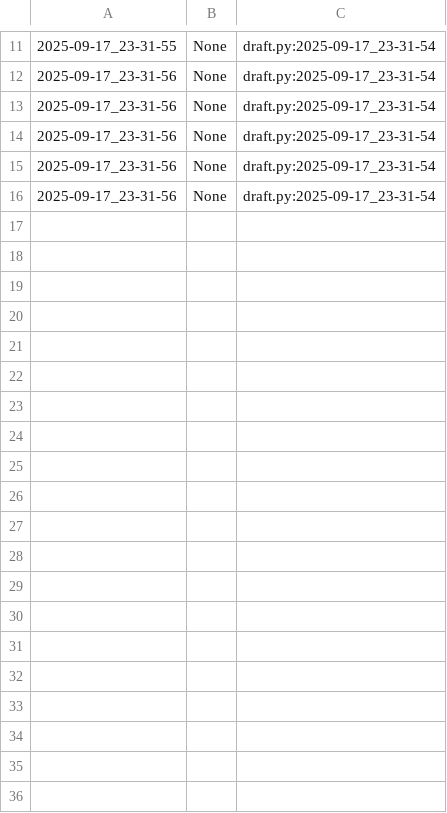
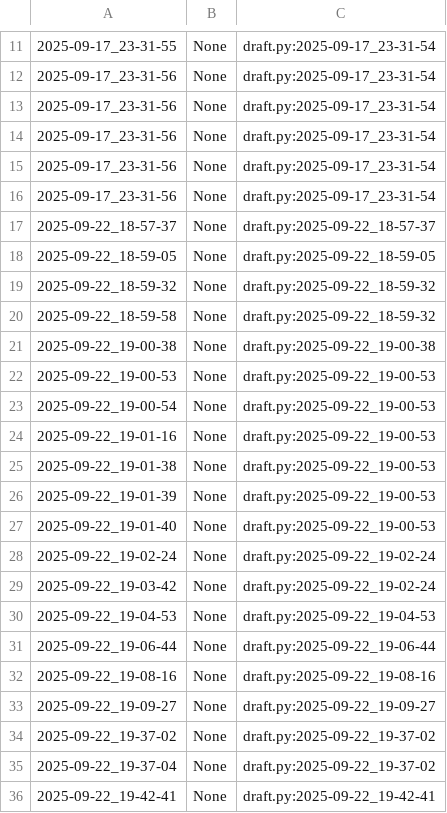
Before and after one commit to qxcode-course/poo-dd-cd-bloco-a-anacambraia, a CSV file: poo/.tko/track/toalha/track.csv, drawn as a sheet; only a part is shown, gaps mark what is left out.

Commit message:
fazendo a toalha ser interativa

```diff
--- a/poo/.tko/track/toalha/track.csv
+++ b/poo/.tko/track/toalha/track.csv
@@ -16 +16,21 @@
 2025-09-17_23-31-56,None,draft.py:2025-09-17_23-31-54
+2025-09-22_18-57-37,None,draft.py:2025-09-22_18-57-37
+2025-09-22_18-59-05,None,draft.py:2025-09-22_18-59-05
+2025-09-22_18-59-32,None,draft.py:2025-09-22_18-59-32
+2025-09-22_18-59-58,None,draft.py:2025-09-22_18-59-32
+2025-09-22_19-00-38,None,draft.py:2025-09-22_19-00-38
+2025-09-22_19-00-53,None,draft.py:2025-09-22_19-00-53
+2025-09-22_19-00-54,None,draft.py:2025-09-22_19-00-53
+2025-09-22_19-01-16,None,draft.py:2025-09-22_19-00-53
+2025-09-22_19-01-38,None,draft.py:2025-09-22_19-00-53
+2025-09-22_19-01-39,None,draft.py:2025-09-22_19-00-53
+2025-09-22_19-01-40,None,draft.py:2025-09-22_19-00-53
+2025-09-22_19-02-24,None,draft.py:2025-09-22_19-02-24
+2025-09-22_19-03-42,None,draft.py:2025-09-22_19-02-24
+2025-09-22_19-04-53,None,draft.py:2025-09-22_19-04-53
+2025-09-22_19-06-44,None,draft.py:2025-09-22_19-06-44
+2025-09-22_19-08-16,None,draft.py:2025-09-22_19-08-16
+2025-09-22_19-09-27,None,draft.py:2025-09-22_19-09-27
+2025-09-22_19-37-02,None,draft.py:2025-09-22_19-37-02
+2025-09-22_19-37-04,None,draft.py:2025-09-22_19-37-02
+2025-09-22_19-42-41,None,draft.py:2025-09-22_19-42-41
```
Also changed, not shown: 8 other files.
